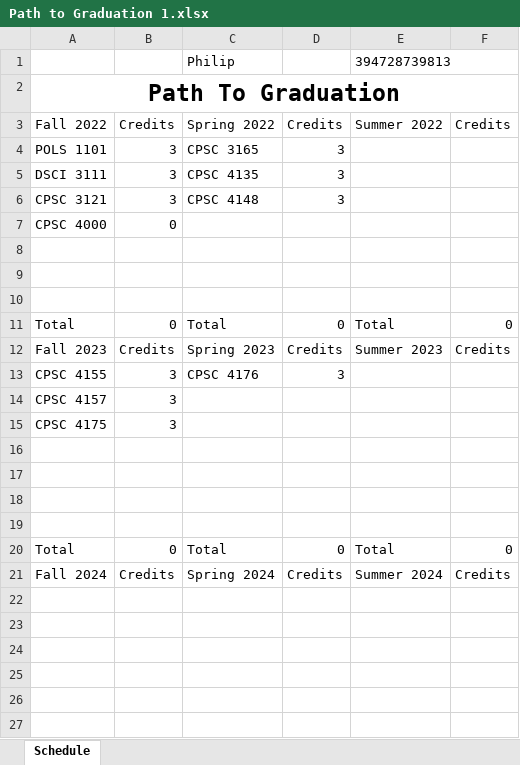
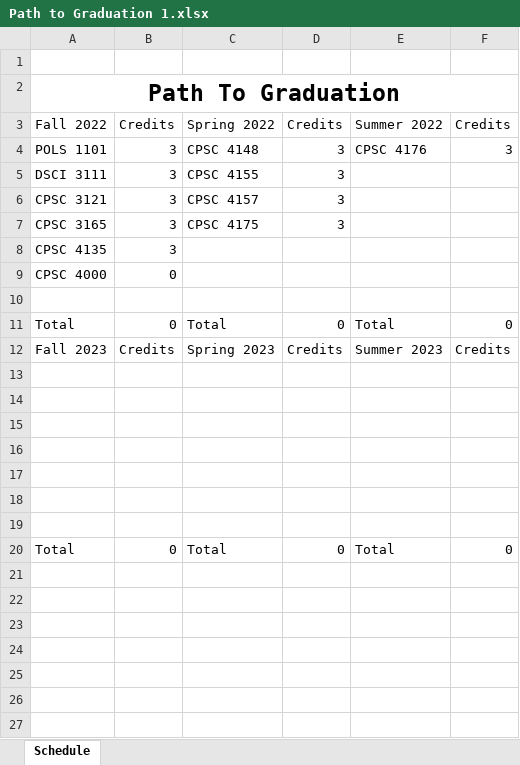
Before and after one commit to RivalFox/SmartPlannerTools, an Excel workbook: SmartPlannerApp/ExcelFiles/Path to Graduation 1.xlsx, sheet Schedule, drawn as a sheet; only a part is shown; the shorter side is filled out with more unchanged rows; values as stored, in another font and other column widths than the file's, no borders; removed rows and columns are numbered as before the commit, all else as after; the diff names each change by its address in the sheet, - before the commit and + after, or states it on an @@ line.

```diff
--- a/SmartPlannerApp/ExcelFiles/Path to Graduation 1.xlsx (sheet Schedule)
+++ b/SmartPlannerApp/ExcelFiles/Path to Graduation 1.xlsx (sheet Schedule)
-row 1:  |  | Philip |  | 394728739813
+row 1: (empty)
-C4: CPSC 3165
+C4: CPSC 4148
-E4: (empty)
+E4: CPSC 4176
-F4: (empty)
+F4: 3
-C5: CPSC 4135
+C5: CPSC 4155
-C6: CPSC 4148
+C6: CPSC 4157
+row 7: CPSC 3165 | 3 | CPSC 4175 | 3
+row 8: CPSC 4135 | 3
-row 8: (empty)
-row 9: (empty)
-row 13: CPSC 4155 | 3 | CPSC 4176 | 3
-row 14: CPSC 4157 | 3
-row 15: CPSC 4175 | 3
-row 16: (empty)
-row 17: (empty)
-row 18: (empty)
-row 19: (empty)
-row 20: Total | 0 | Total | 0 | Total | 0
-row 21: Fall 2024 | Credits | Spring 2024 | Credits | Summer 2024 | Credits
```
Also changed, not shown: SmartPlannerApp/ExcelFiles/Path to Graduation 2.xlsx, SmartPlannerApp/ExcelFiles/Path to Graduation 3.xlsx, 2 other files.
